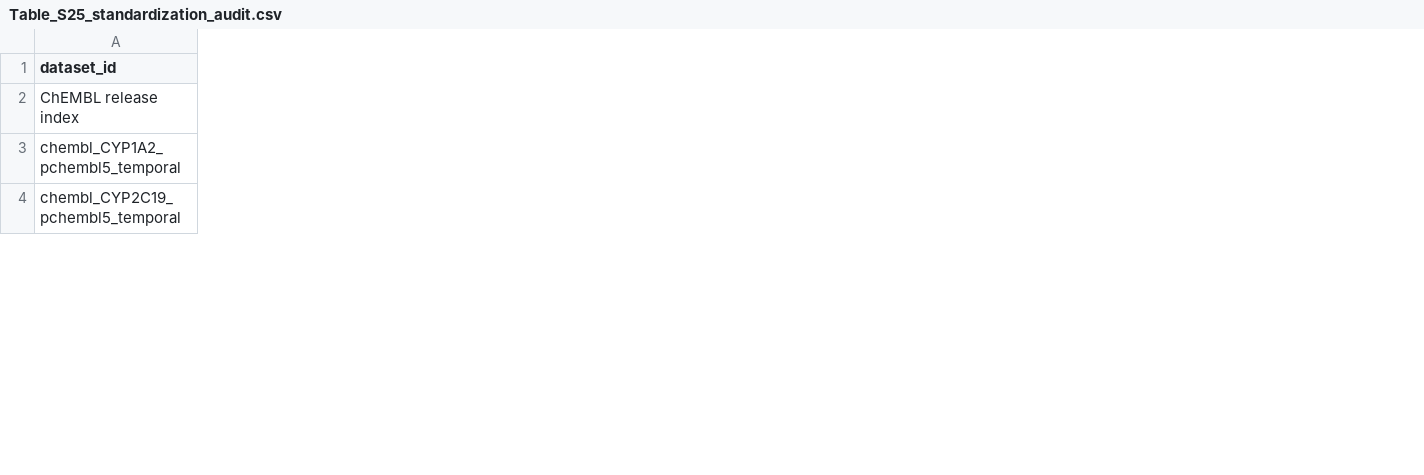
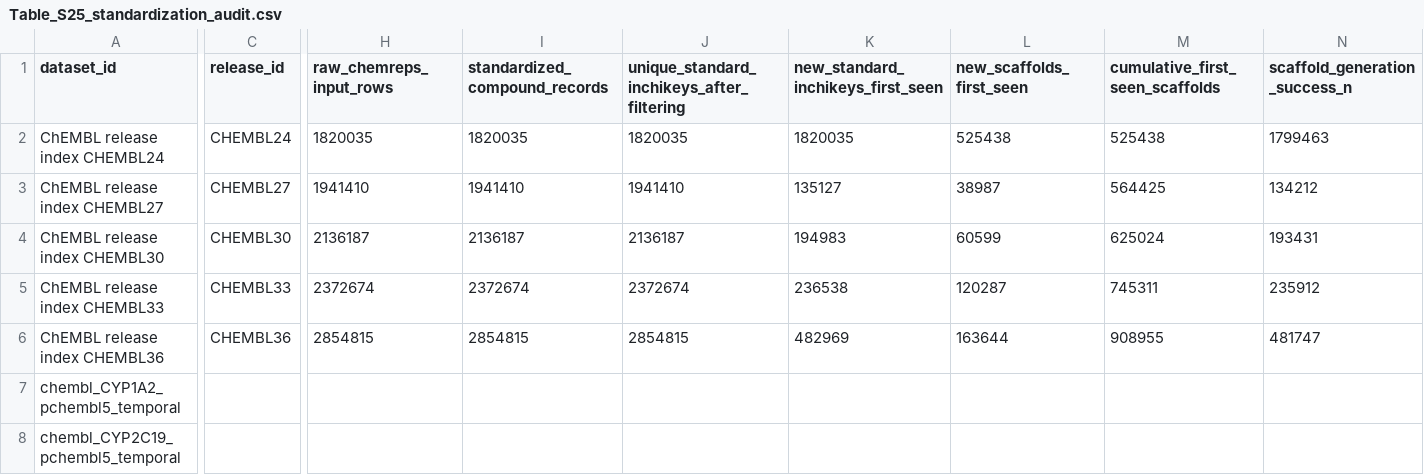
Before and after one commit to KleinChen42/MolTrustBench, a CSV file: paper/supplement/tables/Table_S25_standardization_audit.csv, drawn as a sheet; only a part is shown, gaps mark what is left out; removed rows and columns are numbered as before the commit, all else as after; rows hold the shown columns only; the diff covers the shown part only; the diff names each change by its address in the sheet, - before the commit and + after, or states it on an @@ line.

Commit message:
Harden BIB v31 audit package

```diff
--- a/paper/supplement/tables/Table_S25_standardization_audit.csv
+++ b/paper/supplement/tables/Table_S25_standardization_audit.csv
+column C (release_id), empty
+column H (raw_chemreps_input_rows), empty
+column I (standardized_compound_records), empty
+column J, row 1: unique_standard_inchikeys_after_filtering
+column K, row 1: new_standard_inchikeys_first_seen
+column L (new_scaffolds_first_seen), empty
+column M (cumulative_first_seen_scaffolds), empty
+column N (scaffold_generation_success_n), empty
-row 2: ChEMBL release index
+row 2: ChEMBL release index CHEMBL24 | CHEMBL24 | 1820035 | 1820035 | 1820035 | 1820035 | 525438 | 525438 | 1799463
+row 3: ChEMBL release index CHEMBL27 | CHEMBL27 | 1941410 | 1941410 | 1941410 | 135127 | 38987 | 564425 | 134212
+row 4: ChEMBL release index CHEMBL30 | CHEMBL30 | 2136187 | 2136187 | 2136187 | 194983 | 60599 | 625024 | 193431
+row 5: ChEMBL release index CHEMBL33 | CHEMBL33 | 2372674 | 2372674 | 2372674 | 236538 | 120287 | 745311 | 235912
+row 6: ChEMBL release index CHEMBL36 | CHEMBL36 | 2854815 | 2854815 | 2854815 | 482969 | 163644 | 908955 | 481747
```
Also changed, not shown: 1 added column elsewhere in this file, paper/supplement/tables/Source_Fig_4A_fig5_sequence_family_delta_source.csv, paper/supplement/tables/Table_S1_chembl_release_counts.csv, 41 other files.
